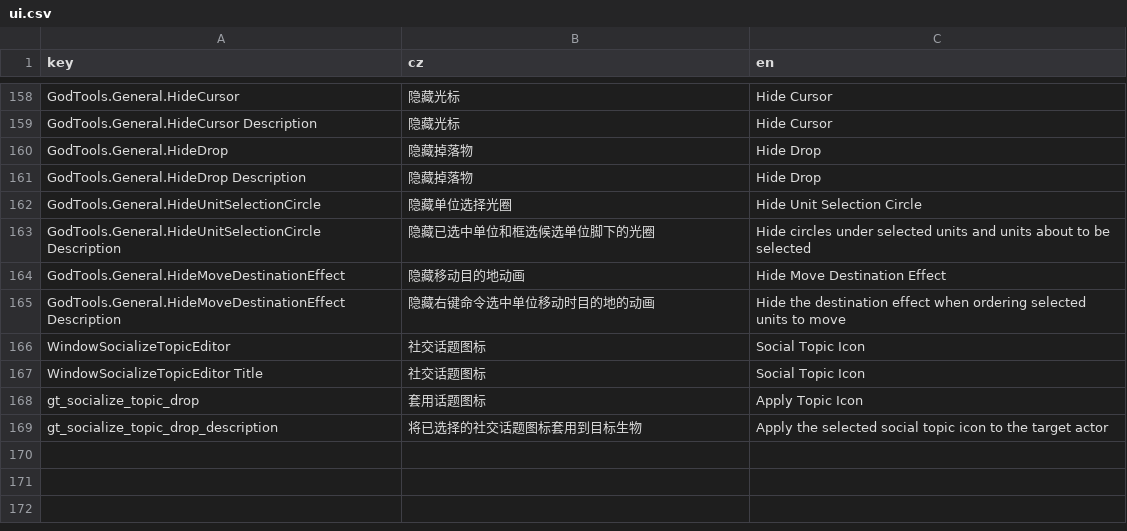
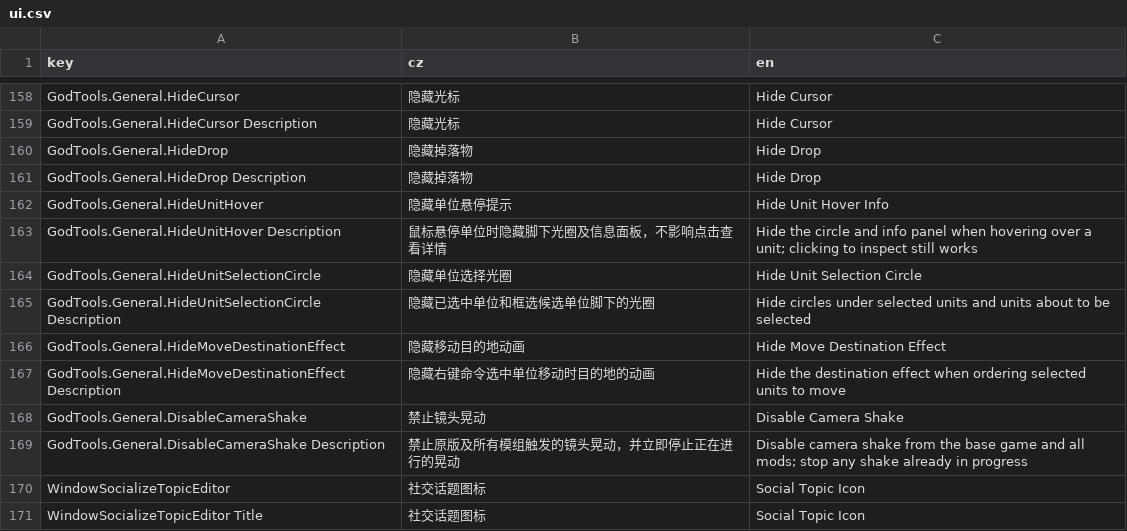
Before and after one commit to inmny/GodTools, a CSV file: Locales/ui.csv, drawn as a sheet; only a part is shown, gaps mark what is left out; the shorter side is filled out with more unchanged rows.

```diff
--- a/Locales/ui.csv
+++ b/Locales/ui.csv
@@ -161,2 +161,4 @@ GodTools.General.HideDrop,隐藏掉落物,Hide Drop
 GodTools.General.HideDrop Description,隐藏掉落物,Hide Drop
+GodTools.General.HideUnitHover,隐藏单位悬停提示,Hide Unit Hover Info
+GodTools.General.HideUnitHover Description,鼠标悬停单位时隐藏脚下光圈及信息面板，不影响点击查看详情,Hide the circle and info panel when hovering over a unit; clicking to inspect still works
 GodTools.General.HideUnitSelectionCircle,隐藏单位选择光圈,Hide Unit Selection Circle
@@ -165,2 +167,4 @@ GodTools.General.HideMoveDestinationEffect,隐藏移动目的地动画,Hide Move
 GodTools.General.HideMoveDestinationEffect Description,隐藏右键命令选中单位移动时目的地的动画,Hide the destination effect when ordering selected units to move
+GodTools.General.DisableCameraShake,禁止镜头晃动,Disable Camera Shake
+GodTools.General.DisableCameraShake Description,禁止原版及所有模组触发的镜头晃动，并立即停止正在进行的晃动,Disable camera shake from the base game and all mods; stop any shake already in progress
 WindowSocializeTopicEditor,社交话题图标,Social Topic Icon
```
Also changed, not shown: 4 other files.
